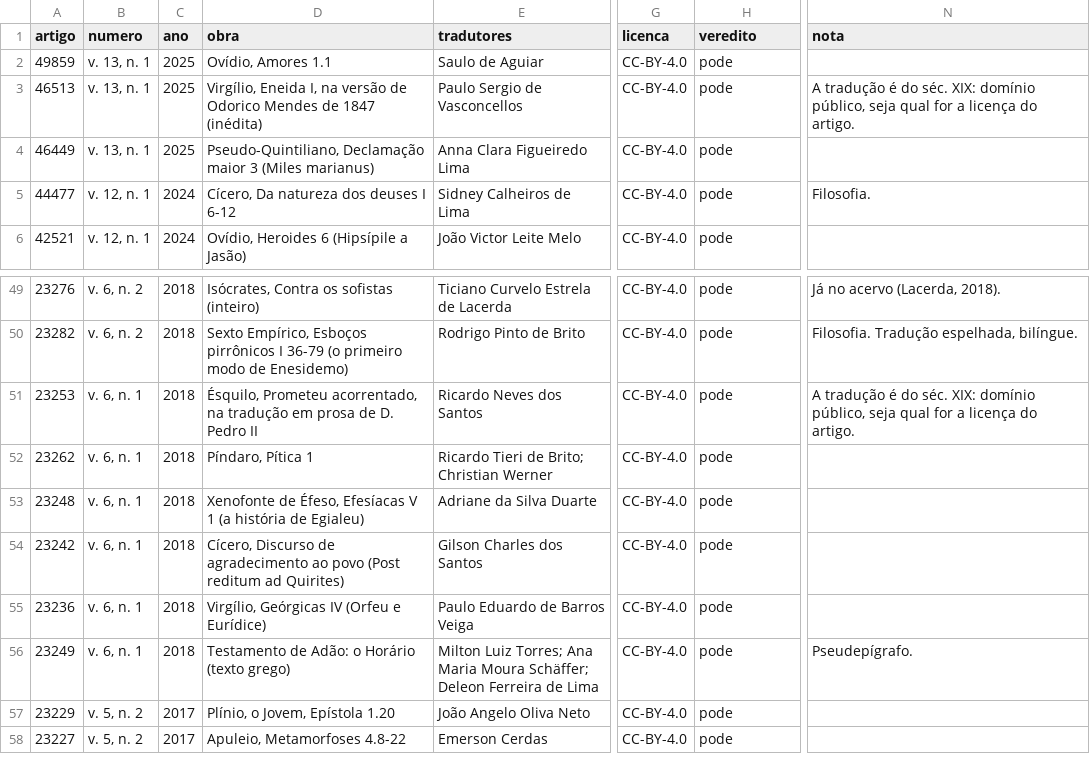
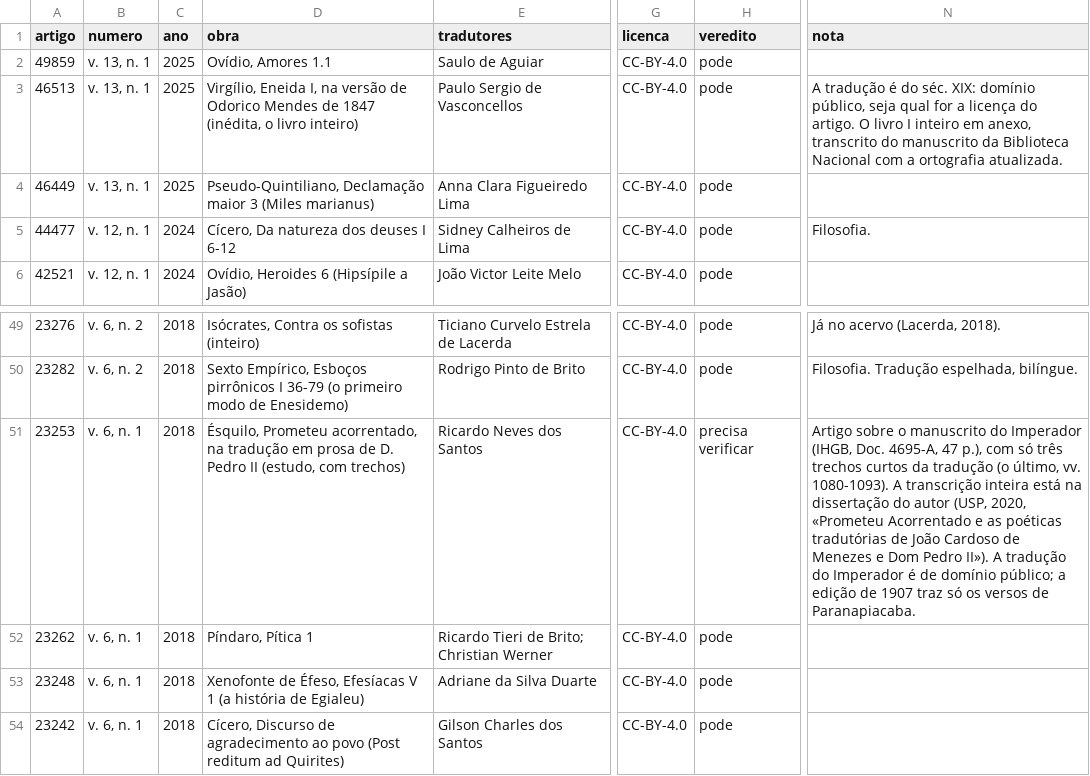
Before and after one commit to brunogreinert2/app-leitura, a TSV file: scripts/acervo/garimpo_ronai.tsv, drawn as a sheet; only a part is shown, gaps mark what is left out; the shorter side is filled out with more unchanged rows; the diff names each change by its address in the sheet, - before the commit and + after, or states it on an @@ line.

```diff
--- a/scripts/acervo/garimpo_ronai.tsv
+++ b/scripts/acervo/garimpo_ronai.tsv
-D3 (obra): …de 1847 (inédita)
+D3 (obra): …de 1847 (inédita, o livro inteiro)
-N3 (nota): …do artigo.
+N3 (nota): …do artigo. O livro I inteiro em anexo, transcrito do manuscrito da Biblioteca Nacional com a ortografia atualizada.
-D51 (obra): …Pedro II
+D51 (obra): …Pedro II (estudo, com trechos)
-H51 (veredito): pode
+H51 (veredito): precisa verificar
-N51 (nota): A tradução é do séc. XIX: domínio público, seja qual for a licença do artigo.
+N51 (nota): Artigo sobre o manuscrito do Imperador (IHGB, Doc. 4695-A, 47 p.), com só três trechos curtos da tradução (o último, vv. 1080-1093). A transcrição inteira está na dissertação do autor (USP, 2020, «Prometeu Acorrentado e as poéticas tradutórias de João Cardoso de Menezes e Dom Pedro II»). A tradução do Imperador é de domínio público; a edição de 1907 traz só os versos de Paranapiacaba.
```
